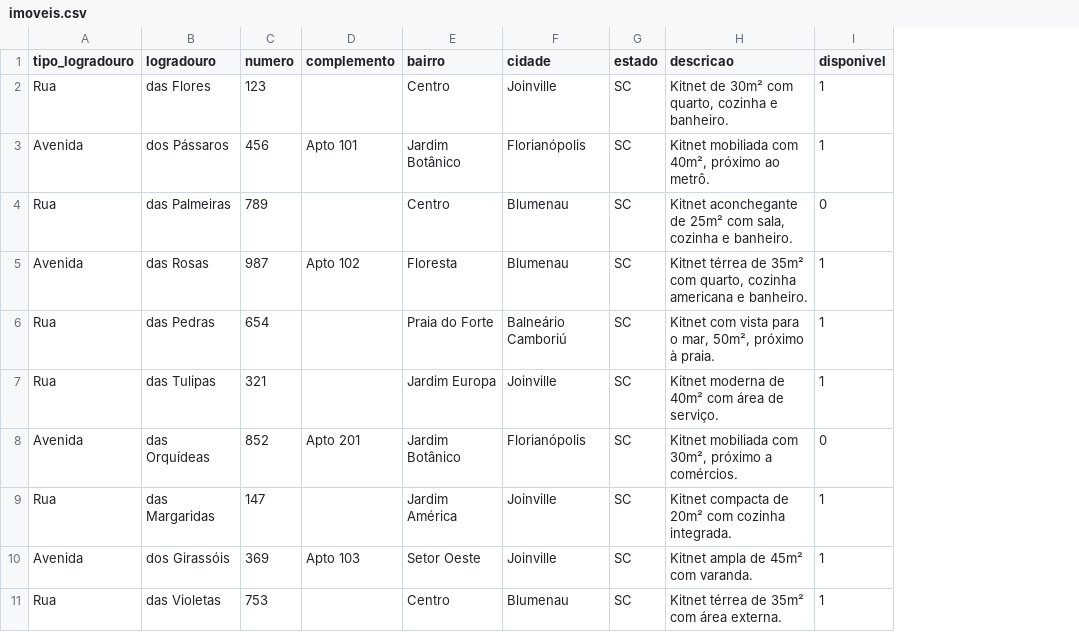
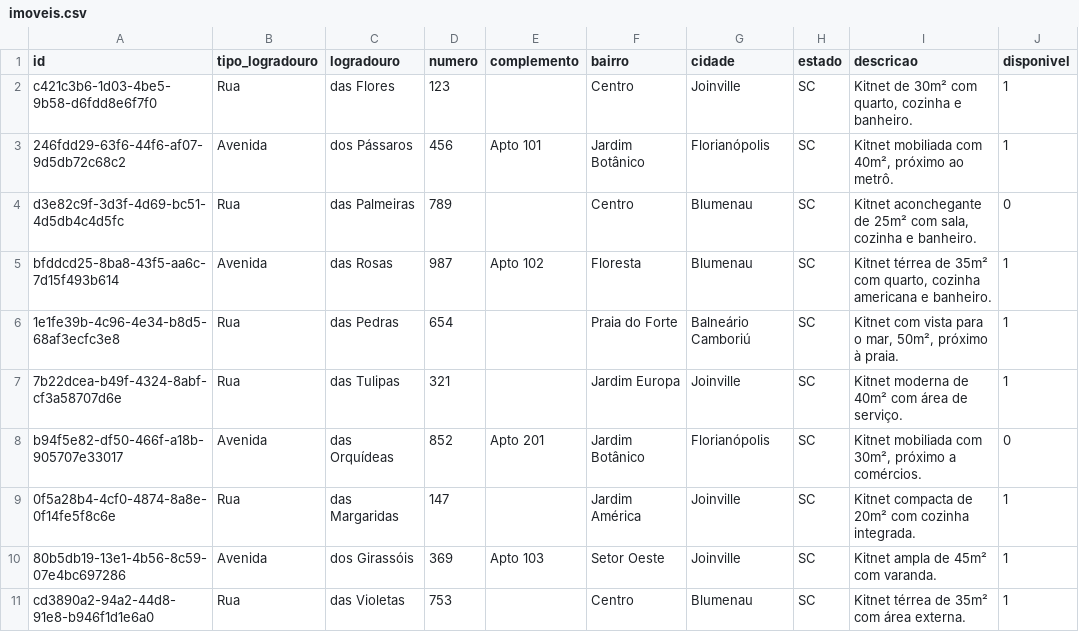
Before and after one commit to abispo/shared-files, a CSV file: gerenciamento_kitnets/imoveis.csv, drawn as a sheet; only a part is shown; the diff names each change by its address in the sheet, - before the commit and + after, or states it on an @@ line.

Commit message:
fake data

```diff
--- a/gerenciamento_kitnets/imoveis.csv
+++ b/gerenciamento_kitnets/imoveis.csv
+column A (id), rows 2-11: c421c3b6-1d03-4be5-9b58-d6fdd8e6f7f0 | 246fdd29-63f6-44f6-af07-9d5db72c68c2 | d3e82c9f-3d3f-4d69-bc51-4d5db4c4d5fc | bfddcd25-8ba8-43f5-aa6c-7d15f493b614 | 1e1fe39b-4c96-4e34-b8d5-68af3ecfc3e8 | 7b22dcea-b49f-4324-8abf-cf3a58707d6e | b94f5e82-df50-466f-a18b-905707e33017 | 0f5a28b4-4cf0-4874-8a8e-0f14fe5f8c6e | 80b5db19-13e1-4b56-8c59-07e4bc697286 | cd3890a2-94a2-44d8-91e8-b946f1d1e6a0
```
Also changed, not shown: usernames_django.csv, 1 other file.
